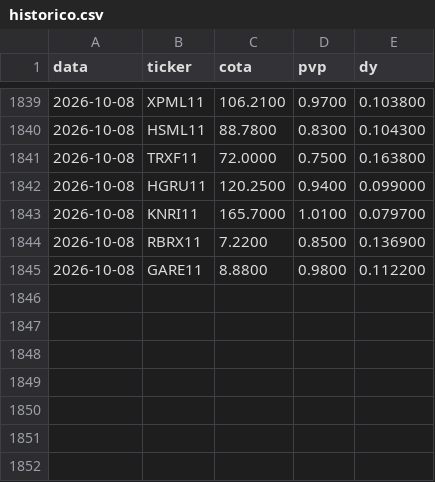
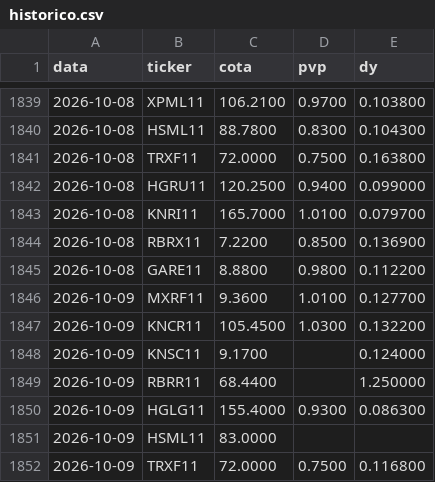
Before and after one commit to henriquebdasilva/analise-fiis, a CSV file: historico.csv, drawn as a sheet; only a part is shown, gaps mark what is left out; the diff names each change by its address in the sheet, - before the commit and + after, or states it on an @@ line.

```diff
--- a/historico.csv
+++ b/historico.csv
+row 1846: 2026-10-09 | MXRF11 | 9.3600 | 1.0100 | 0.127700
+row 1847: 2026-10-09 | KNCR11 | 105.4500 | 1.0300 | 0.132200
+row 1848: 2026-10-09 | KNSC11 | 9.1700 |  | 0.124000
+row 1849: 2026-10-09 | RBRR11 | 68.4400 |  | 1.250000
+row 1850: 2026-10-09 | HGLG11 | 155.4000 | 0.9300 | 0.086300
+row 1851: 2026-10-09 | HSML11 | 83.0000
+row 1852: 2026-10-09 | TRXF11 | 72.0000 | 0.7500 | 0.116800
```
